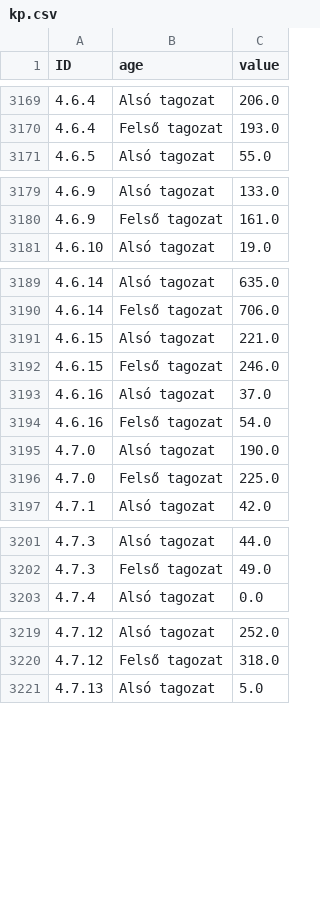
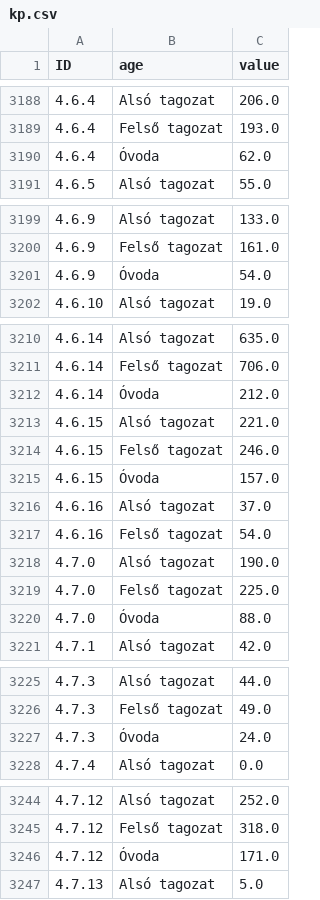
Before and after one commit to denesdata/npki, a CSV file: suli/data/kp.csv, drawn as a sheet; only a part is shown, gaps mark what is left out; the diff covers the shown part only; the diff names each change by its address in the sheet, - before the commit and + after, or states it on an @@ line.

```diff
--- a/suli/data/kp.csv
+++ b/suli/data/kp.csv
+row 3190: 4.6.4 | Óvoda | 62.0
+row 3201: 4.6.9 | Óvoda | 54.0
+row 3212: 4.6.14 | Óvoda | 212.0
+row 3215: 4.6.15 | Óvoda | 157.0
+row 3220: 4.7.0 | Óvoda | 88.0
+row 3227: 4.7.3 | Óvoda | 24.0
+row 3246: 4.7.12 | Óvoda | 171.0
```
Also changed, not shown: 25 added rows, 3 removed rows and 53 edited cells elsewhere in this file, suli/data/kli.csv, suli/data/kpi.csv, 5 other files.
